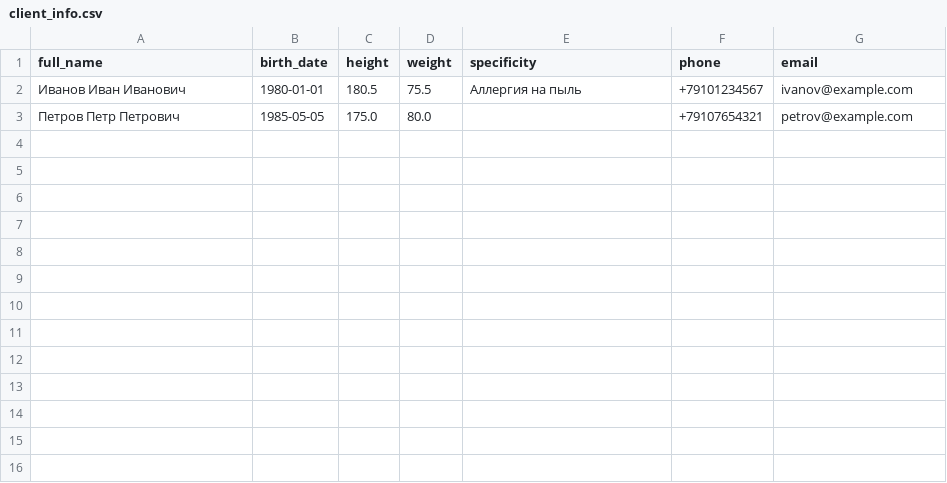
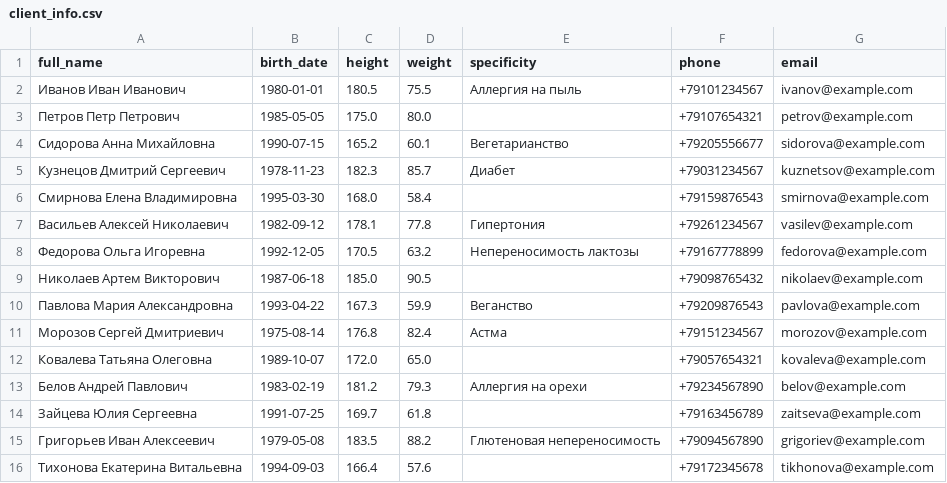
Before and after one commit to b4lmor/database_nsu_6_sem, a CSV file: database/data/client_info.csv, drawn as a sheet.

```diff
--- a/database/data/client_info.csv
+++ b/database/data/client_info.csv
@@ -3 +3,14 @@ full_name,birth_date,height,weight,specificity,phone,email
 "Петров Петр Петрович","1985-05-05",175.0,80.0,"","+79107654321","petrov@example.com"
+"Сидорова Анна Михайловна","1990-07-15",165.2,60.1,"Вегетарианство","+79205556677","sidorova@example.com"
+"Кузнецов Дмитрий Сергеевич","1978-11-23",182.3,85.7,"Диабет","+79031234567","kuznetsov@example.com"
+"Смирнова Елена Владимировна","1995-03-30",168.0,58.4,"","+79159876543","smirnova@example.com"
+"Васильев Алексей Николаевич","1982-09-12",178.1,77.8,"Гипертония","+79261234567","vasilev@example.com"
+"Федорова Ольга Игоревна","1992-12-05",170.5,63.2,"Непереносимость лактозы","+79167778899","fedorova@example.com"
+"Николаев Артем Викторович","1987-06-18",185.0,90.5,"","+79098765432","nikolaev@example.com"
+"Павлова Мария Александровна","1993-04-22",167.3,59.9,"Веганство","+79209876543","pavlova@example.com"
+"Морозов Сергей Дмитриевич","1975-08-14",176.8,82.4,"Астма","+79151234567","morozov@example.com"
+"Ковалева Татьяна Олеговна","1989-10-07",172.0,65.0,"","+79057654321","kovaleva@example.com"
+"Белов Андрей Павлович","1983-02-19",181.2,79.3,"Аллергия на орехи","+79234567890","belov@example.com"
+"Зайцева Юлия Сергеевна","1991-07-25",169.7,61.8,"","+79163456789","zaitseva@example.com"
+"Григорьев Иван Алексеевич","1979-05-08",183.5,88.2,"Глютеновая непереносимость","+79094567890","grigoriev@example.com"
+"Тихонова Екатерина Витальевна","1994-09-03",166.4,57.6,"","+79172345678","tikhonova@example.com"
```
Also changed, not shown: database/data/employee.csv, database/data/product.csv, 48 other files.
